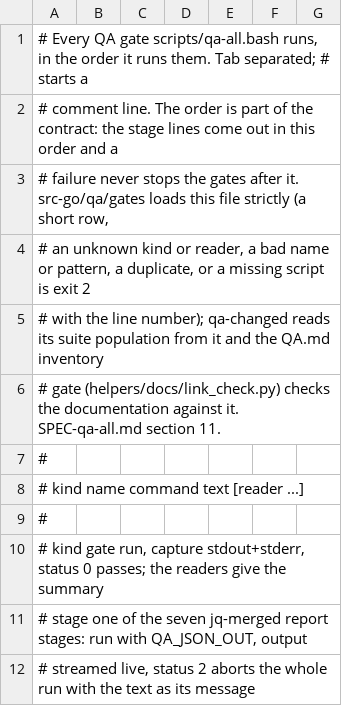
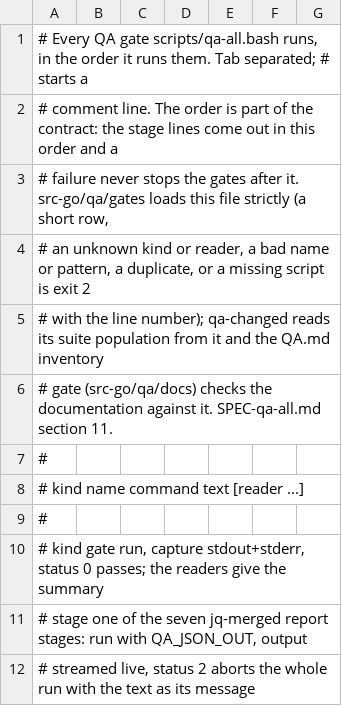
Before and after one commit to LongTermSupport/fedora-desktop, a TSV file: scripts/qa-gates.tsv, drawn as a sheet; only a part is shown.

```diff
--- a/scripts/qa-gates.tsv
+++ b/scripts/qa-gates.tsv
@@ -5,3 +5,3 @@
 # with the line number); qa-changed reads its suite population from it and the QA.md inventory
-# gate (helpers/docs/link_check.py) checks the documentation against it. SPEC-qa-all.md section 11.
+# gate (src-go/qa/docs) checks the documentation against it. SPEC-qa-all.md section 11.
 #
```
Also changed, not shown: scripts/qa-routing.tsv, 34 other files.
